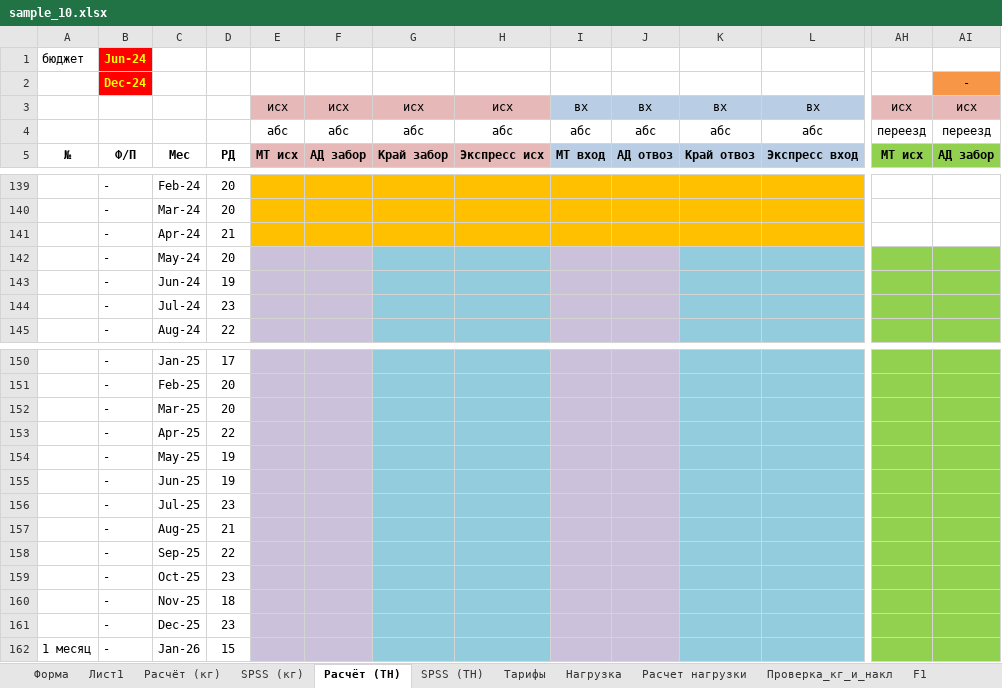
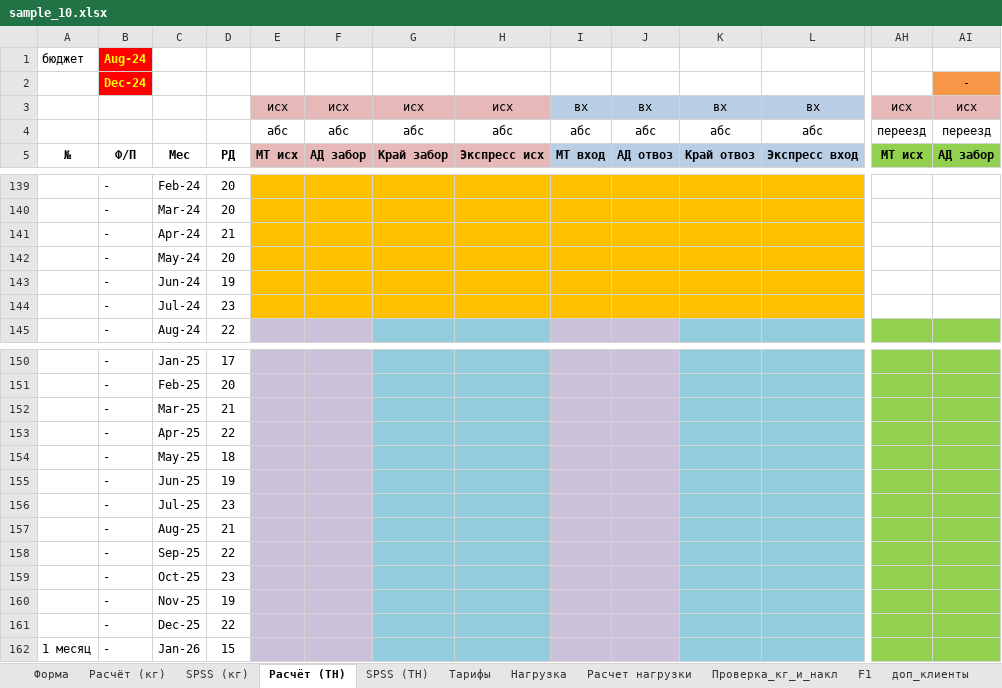
Before and after one commit to kikikita/AIDellina, an Excel workbook: samples/sample_10.xlsx, sheet Расчёт (ТН), drawn as a sheet; only a part is shown, gaps mark what is left out; values as stored, in another font and other column widths than the file's, no borders; charts and pictures and conditional formats not drawn; the diff covers the shown part only; the diff names each change by its address in the sheet, - before the commit and + after, or states it on an @@ line.

```diff
--- a/samples/sample_10.xlsx (sheet Расчёт (ТН))
+++ b/samples/sample_10.xlsx (sheet Расчёт (ТН))
-sheet tab: Лист1
-B1: Jun-24
+B1: Aug-24
-E142:F144 fill: #CCC1DA
+E142:F144 fill: #FFC000
-G142:H144 fill: #93CDDD
+G142:H144 fill: #FFC000
-I142:J144 fill: #CCC1DA
+I142:J144 fill: #FFC000
-K142:L144 fill: #93CDDD
+K142:L144 fill: #FFC000
-AH142:AI144 fill: #92D050
+AH142:AI144 fill: none
-D152: 20
+D152: 21
-D154: 19
+D154: 18
-D160: 18
+D160: 19
-D161: 23
+D161: 22
```
Also changed, not shown: cell formats elsewhere in this sheet, sheet Расчёт (кг), sheet F1, sheet Расчет нагрузки, sheet Проверка_кг_и_накл, formulas that keep their value, samples/days.xlsx, samples/sample.xlsx, 6 other files.
